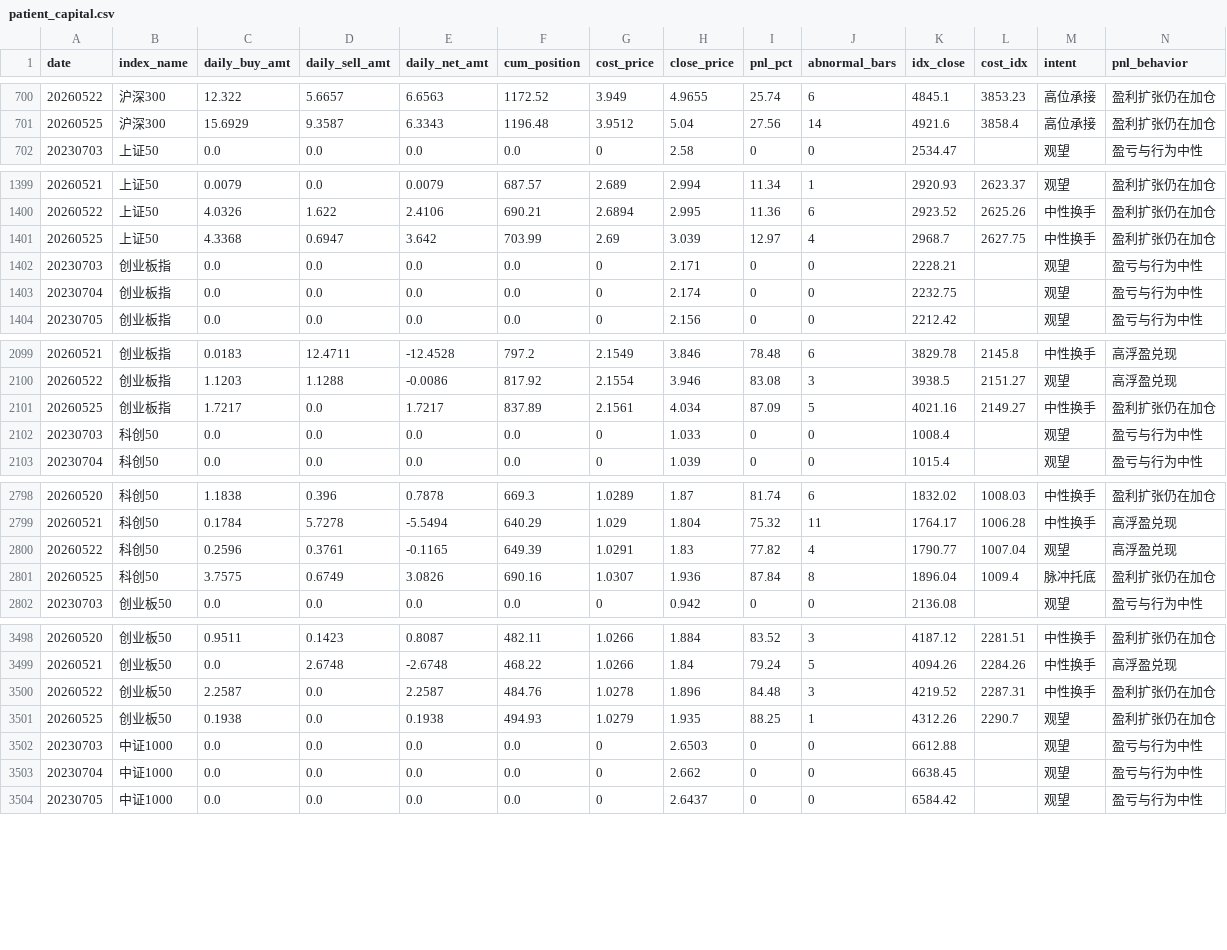
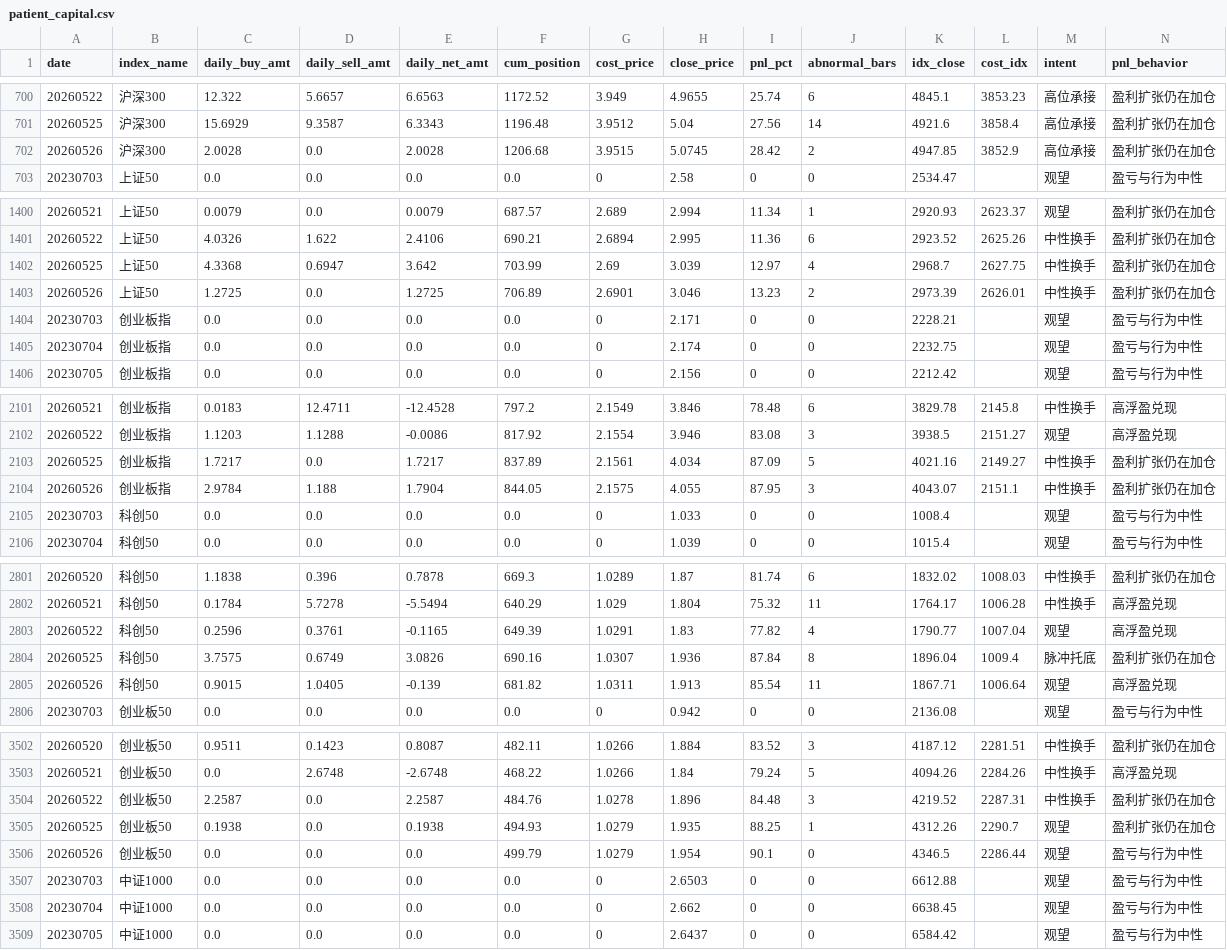
Before and after one commit to byihuang-max/spread-dashboard, a CSV file: micro_flow/patient_capital/patient_capital.csv, drawn as a sheet; only a part is shown, gaps mark what is left out; rows hold the shown columns only; the diff covers the shown part only; the diff names each change by its address in the sheet, - before the commit and + after, or states it on an @@ line.

```diff
--- a/micro_flow/patient_capital/patient_capital.csv
+++ b/micro_flow/patient_capital/patient_capital.csv
+row 702: 20260526 | 沪深300 | 2.0028 | 0.0 | 2.0028 | 1206.68 | 3.9515 | 5.0745 | 28.42 | 2 | 4947.85 | 3852.9 | 高位承接 | 盈利扩张仍在加仓
+row 1403: 20260526 | 上证50 | 1.2725 | 0.0 | 1.2725 | 706.89 | 2.6901 | 3.046 | 13.23 | 2 | 2973.39 | 2626.01 | 中性换手 | 盈利扩张仍在加仓
+row 2104: 20260526 | 创业板指 | 2.9784 | 1.188 | 1.7904 | 844.05 | 2.1575 | 4.055 | 87.95 | 3 | 4043.07 | 2151.1 | 中性换手 | 盈利扩张仍在加仓
+row 2805: 20260526 | 科创50 | 0.9015 | 1.0405 | -0.139 | 681.82 | 1.0311 | 1.913 | 85.54 | 11 | 1867.71 | 1006.64 | 观望 | 高浮盈兑现
+row 3506: 20260526 | 创业板50 | 0.0 | 0.0 | 0.0 | 499.79 | 1.0279 | 1.954 | 90.1 | 0 | 4346.5 | 2286.44 | 观望 | 盈亏与行为中性
```
Also changed, not shown: 3 added rows elsewhere in this file, env_fit/momentum_stock/limit_index/limit_index.csv, env_fit/momentum_stock/momentum_raw.csv, 37 other files.
